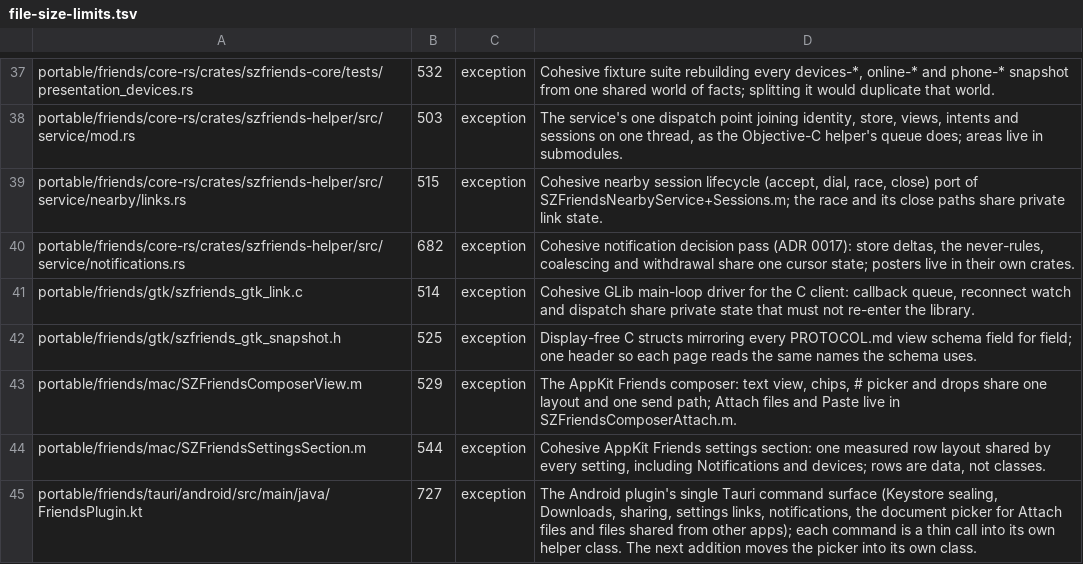
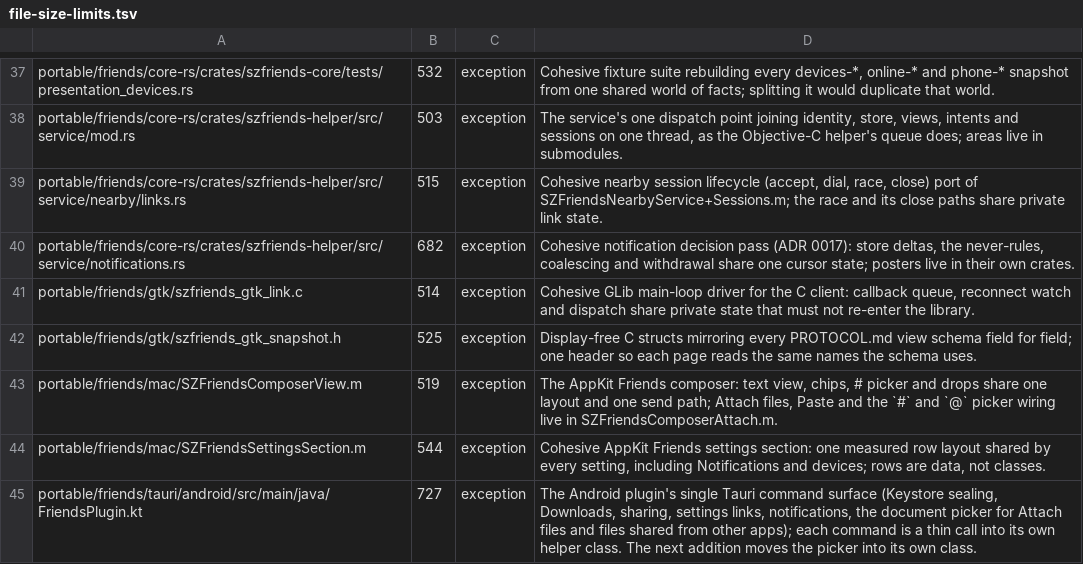
Before and after one commit to casimir-engineering/shenzhen-apps, a TSV file: apps/pdf/tools/file-size-limits.tsv, drawn as a sheet; only a part is shown, gaps mark what is left out.

```diff
--- a/apps/pdf/tools/file-size-limits.tsv
+++ b/apps/pdf/tools/file-size-limits.tsv
@@ -42,3 +42,3 @@ portable/friends/gtk/szfriends_gtk_link.c	514	exception	Cohesive GLib main-loop
 portable/friends/gtk/szfriends_gtk_snapshot.h	525	exception	Display-free C structs mirroring every PROTOCOL.md view schema field for field; one header so each page reads the same names the schema uses.
-portable/friends/mac/SZFriendsComposerView.m	529	exception	The AppKit Friends composer: text view, chips, # picker and drops share one layout and one send path; Attach files and Paste live in SZFriendsComposerAttach.m.
+portable/friends/mac/SZFriendsComposerView.m	519	exception	The AppKit Friends composer: text view, chips, # picker and drops share one layout and one send path; Attach files, Paste and the `#` and `@` picker wiring live in SZFriendsComposerAttach.m.
 portable/friends/mac/SZFriendsSettingsSection.m	544	exception	Cohesive AppKit Friends settings section: one measured row layout shared by every setting, including Notifications and devices; rows are data, not classes.
```
Also changed, not shown: 31 other files.
